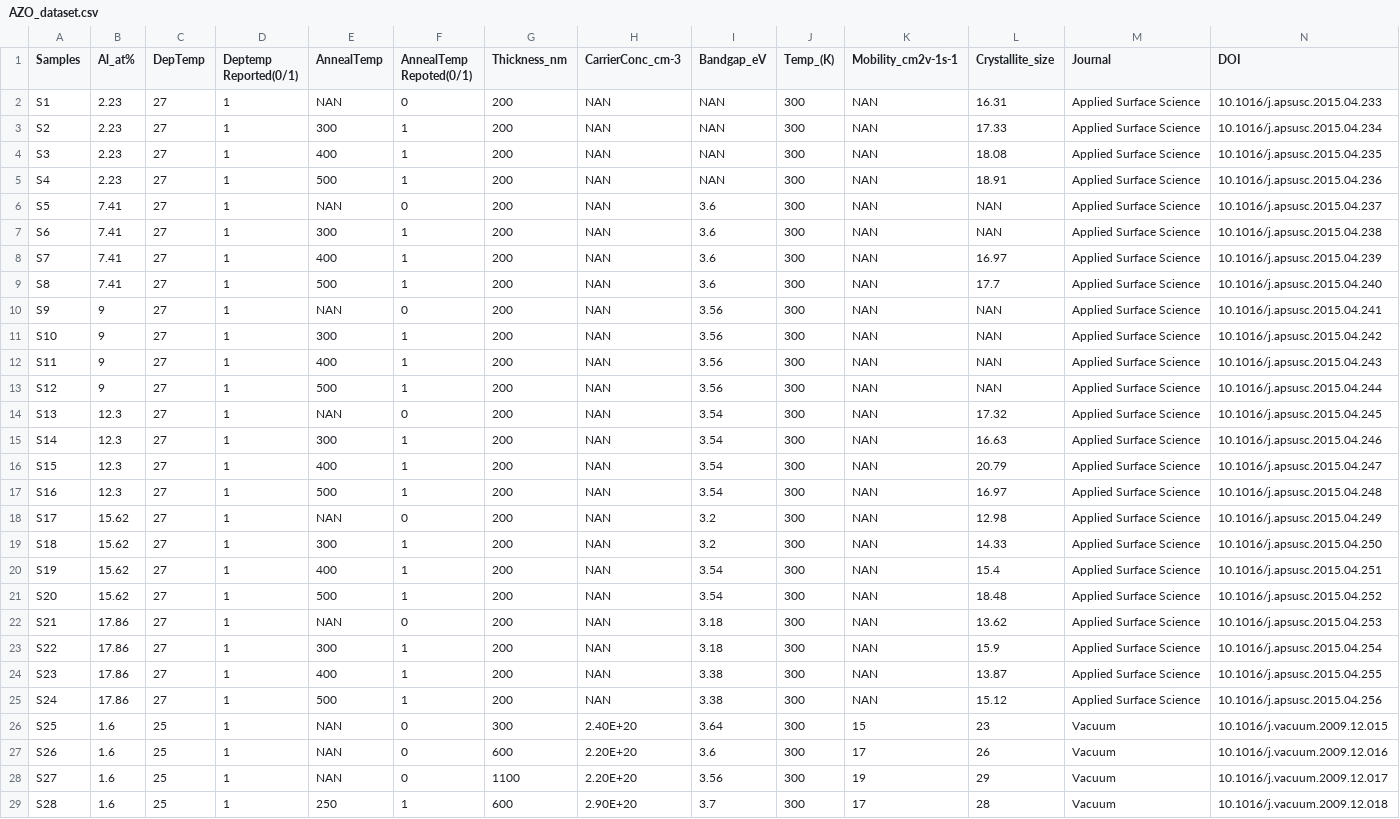
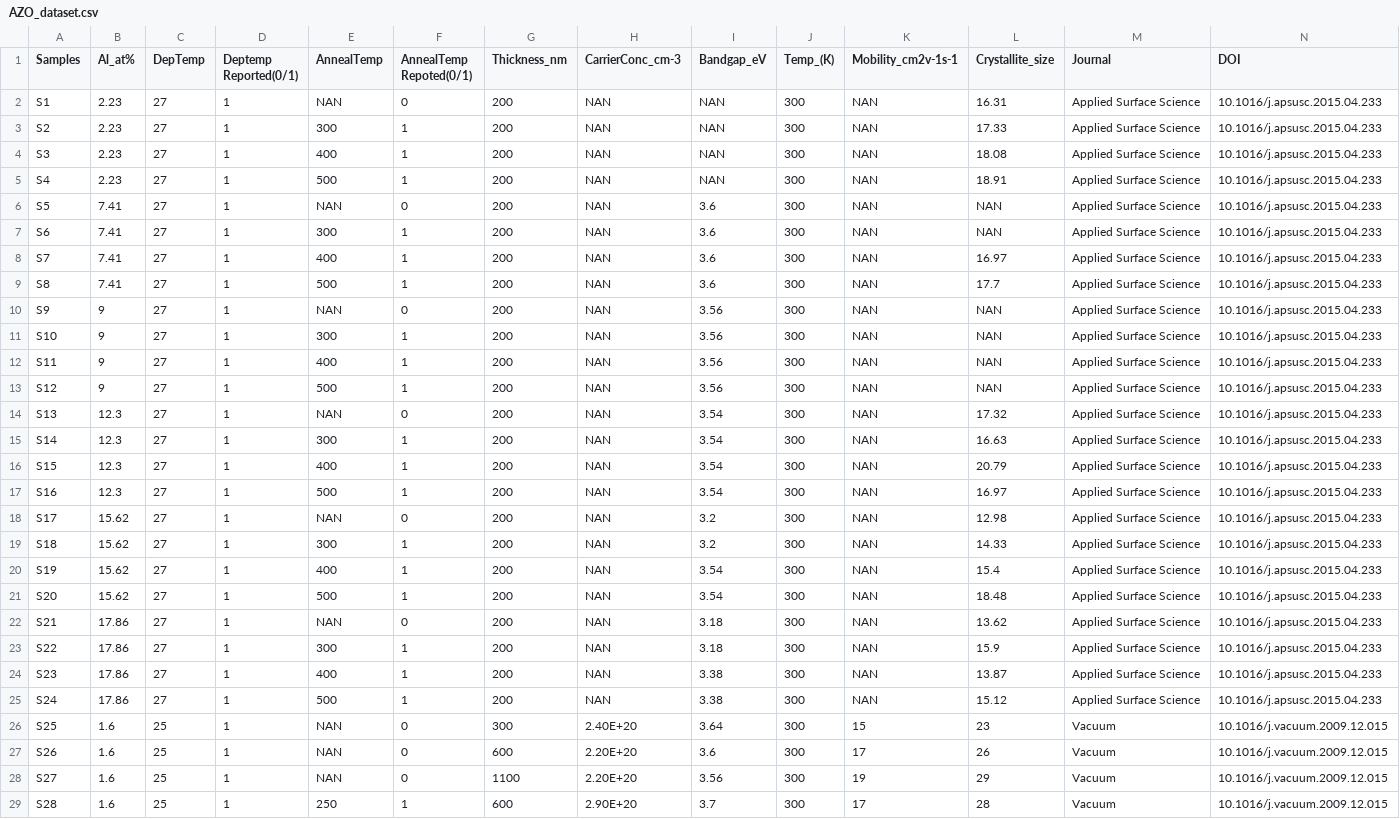
Before and after one commit to dibbosinha123/Al-doped-ZnO, a CSV file: AZO_dataset.csv, drawn as a sheet; only a part is shown; the diff covers the shown part only.

Commit message:
Add files via upload

```diff
--- a/AZO_dataset.csv
+++ b/AZO_dataset.csv
@@ -3,23 +3,23 @@ S1,2.23,27,1,NAN,0,200,NAN,NAN,300,NAN,16.31,Applied Surface Science,10.1016/j.a
-S2,2.23,27,1,300,1,200,NAN,NAN,300,NAN,17.33,Applied Surface Science,10.1016/j.apsusc.2015.04.234,,
-S3,2.23,27,1,400,1,200,NAN,NAN,300,NAN,18.08,Applied Surface Science,10.1016/j.apsusc.2015.04.235,,
-S4,2.23,27,1,500,1,200,NAN,NAN,300,NAN,18.91,Applied Surface Science,10.1016/j.apsusc.2015.04.236,,
-S5,7.41,27,1,NAN,0,200,NAN,3.6,300,NAN,NAN,Applied Surface Science,10.1016/j.apsusc.2015.04.237,,
-S6,7.41,27,1,300,1,200,NAN,3.6,300,NAN,NAN,Applied Surface Science,10.1016/j.apsusc.2015.04.238,,
-S7,7.41,27,1,400,1,200,NAN,3.6,300,NAN,16.97,Applied Surface Science,10.1016/j.apsusc.2015.04.239,,
-S8,7.41,27,1,500,1,200,NAN,3.6,300,NAN,17.7,Applied Surface Science,10.1016/j.apsusc.2015.04.240,,
-S9,9,27,1,NAN,0,200,NAN,3.56,300,NAN,NAN,Applied Surface Science,10.1016/j.apsusc.2015.04.241,,
-S10,9,27,1,300,1,200,NAN,3.56,300,NAN,NAN,Applied Surface Science,10.1016/j.apsusc.2015.04.242,,
-S11,9,27,1,400,1,200,NAN,3.56,300,NAN,NAN,Applied Surface Science,10.1016/j.apsusc.2015.04.243,,
-S12,9,27,1,500,1,200,NAN,3.56,300,NAN,NAN,Applied Surface Science,10.1016/j.apsusc.2015.04.244,,
-S13,12.3,27,1,NAN,0,200,NAN,3.54,300,NAN,17.32,Applied Surface Science,10.1016/j.apsusc.2015.04.245,,
-S14,12.3,27,1,300,1,200,NAN,3.54,300,NAN,16.63,Applied Surface Science,10.1016/j.apsusc.2015.04.246,,
-S15,12.3,27,1,400,1,200,NAN,3.54,300,NAN,20.79,Applied Surface Science,10.1016/j.apsusc.2015.04.247,,
-S16,12.3,27,1,500,1,200,NAN,3.54,300,NAN,16.97,Applied Surface Science,10.1016/j.apsusc.2015.04.248,,
-S17,15.62,27,1,NAN,0,200,NAN,3.2,300,NAN,12.98,Applied Surface Science,10.1016/j.apsusc.2015.04.249,,
-S18,15.62,27,1,300,1,200,NAN,3.2,300,NAN,14.33,Applied Surface Science,10.1016/j.apsusc.2015.04.250,,
-S19,15.62,27,1,400,1,200,NAN,3.54,300,NAN,15.4,Applied Surface Science,10.1016/j.apsusc.2015.04.251,,
-S20,15.62,27,1,500,1,200,NAN,3.54,300,NAN,18.48,Applied Surface Science,10.1016/j.apsusc.2015.04.252,,
-S21,17.86,27,1,NAN,0,200,NAN,3.18,300,NAN,13.62,Applied Surface Science,10.1016/j.apsusc.2015.04.253,,
-S22,17.86,27,1,300,1,200,NAN,3.18,300,NAN,15.9,Applied Surface Science,10.1016/j.apsusc.2015.04.254,,
-S23,17.86,27,1,400,1,200,NAN,3.38,300,NAN,13.87,Applied Surface Science,10.1016/j.apsusc.2015.04.255,,
-S24,17.86,27,1,500,1,200,NAN,3.38,300,NAN,15.12,Applied Surface Science,10.1016/j.apsusc.2015.04.256,,
+S2,2.23,27,1,300,1,200,NAN,NAN,300,NAN,17.33,Applied Surface Science,10.1016/j.apsusc.2015.04.233
+S3,2.23,27,1,400,1,200,NAN,NAN,300,NAN,18.08,Applied Surface Science,10.1016/j.apsusc.2015.04.233
+S4,2.23,27,1,500,1,200,NAN,NAN,300,NAN,18.91,Applied Surface Science,10.1016/j.apsusc.2015.04.233
+S5,7.41,27,1,NAN,0,200,NAN,3.6,300,NAN,NAN,Applied Surface Science,10.1016/j.apsusc.2015.04.233
+S6,7.41,27,1,300,1,200,NAN,3.6,300,NAN,NAN,Applied Surface Science,10.1016/j.apsusc.2015.04.233
+S7,7.41,27,1,400,1,200,NAN,3.6,300,NAN,16.97,Applied Surface Science,10.1016/j.apsusc.2015.04.233
+S8,7.41,27,1,500,1,200,NAN,3.6,300,NAN,17.7,Applied Surface Science,10.1016/j.apsusc.2015.04.233
+S9,9,27,1,NAN,0,200,NAN,3.56,300,NAN,NAN,Applied Surface Science,10.1016/j.apsusc.2015.04.233
+S10,9,27,1,300,1,200,NAN,3.56,300,NAN,NAN,Applied Surface Science,10.1016/j.apsusc.2015.04.233
+S11,9,27,1,400,1,200,NAN,3.56,300,NAN,NAN,Applied Surface Science,10.1016/j.apsusc.2015.04.233
+S12,9,27,1,500,1,200,NAN,3.56,300,NAN,NAN,Applied Surface Science,10.1016/j.apsusc.2015.04.233
+S13,12.3,27,1,NAN,0,200,NAN,3.54,300,NAN,17.32,Applied Surface Science,10.1016/j.apsusc.2015.04.233
+S14,12.3,27,1,300,1,200,NAN,3.54,300,NAN,16.63,Applied Surface Science,10.1016/j.apsusc.2015.04.233
+S15,12.3,27,1,400,1,200,NAN,3.54,300,NAN,20.79,Applied Surface Science,10.1016/j.apsusc.2015.04.233
+S16,12.3,27,1,500,1,200,NAN,3.54,300,NAN,16.97,Applied Surface Science,10.1016/j.apsusc.2015.04.233
+S17,15.62,27,1,NAN,0,200,NAN,3.2,300,NAN,12.98,Applied Surface Science,10.1016/j.apsusc.2015.04.233
+S18,15.62,27,1,300,1,200,NAN,3.2,300,NAN,14.33,Applied Surface Science,10.1016/j.apsusc.2015.04.233
+S19,15.62,27,1,400,1,200,NAN,3.54,300,NAN,15.4,Applied Surface Science,10.1016/j.apsusc.2015.04.233
+S20,15.62,27,1,500,1,200,NAN,3.54,300,NAN,18.48,Applied Surface Science,10.1016/j.apsusc.2015.04.233
+S21,17.86,27,1,NAN,0,200,NAN,3.18,300,NAN,13.62,Applied Surface Science,10.1016/j.apsusc.2015.04.233
+S22,17.86,27,1,300,1,200,NAN,3.18,300,NAN,15.9,Applied Surface Science,10.1016/j.apsusc.2015.04.233
+S23,17.86,27,1,400,1,200,NAN,3.38,300,NAN,13.87,Applied Surface Science,10.1016/j.apsusc.2015.04.233
+S24,17.86,27,1,500,1,200,NAN,3.38,300,NAN,15.12,Applied Surface Science,10.1016/j.apsusc.2015.04.233
@@ -27,3 +27,3 @@ S25,1.6,25,1,NAN,0,300,2.40E+20,3.64,300,15,23,Vacuum,10.1016/j.vacuum.2009.12.0
-S26,1.6,25,1,NAN,0,600,2.20E+20,3.6,300,17,26,Vacuum,10.1016/j.vacuum.2009.12.016,,
-S27,1.6,25,1,NAN,0,1100,2.20E+20,3.56,300,19,29,Vacuum,10.1016/j.vacuum.2009.12.017,,
-S28,1.6,25,1,250,1,600,2.90E+20,3.7,300,17,28,Vacuum,10.1016/j.vacuum.2009.12.018,,
+S26,1.6,25,1,NAN,0,600,2.20E+20,3.6,300,17,26,Vacuum,10.1016/j.vacuum.2009.12.015
+S27,1.6,25,1,NAN,0,1100,2.20E+20,3.56,300,19,29,Vacuum,10.1016/j.vacuum.2009.12.015
+S28,1.6,25,1,250,1,600,2.90E+20,3.7,300,17,28,Vacuum,10.1016/j.vacuum.2009.12.015
```
Also changed, not shown: 33 edited cells elsewhere in this file.
